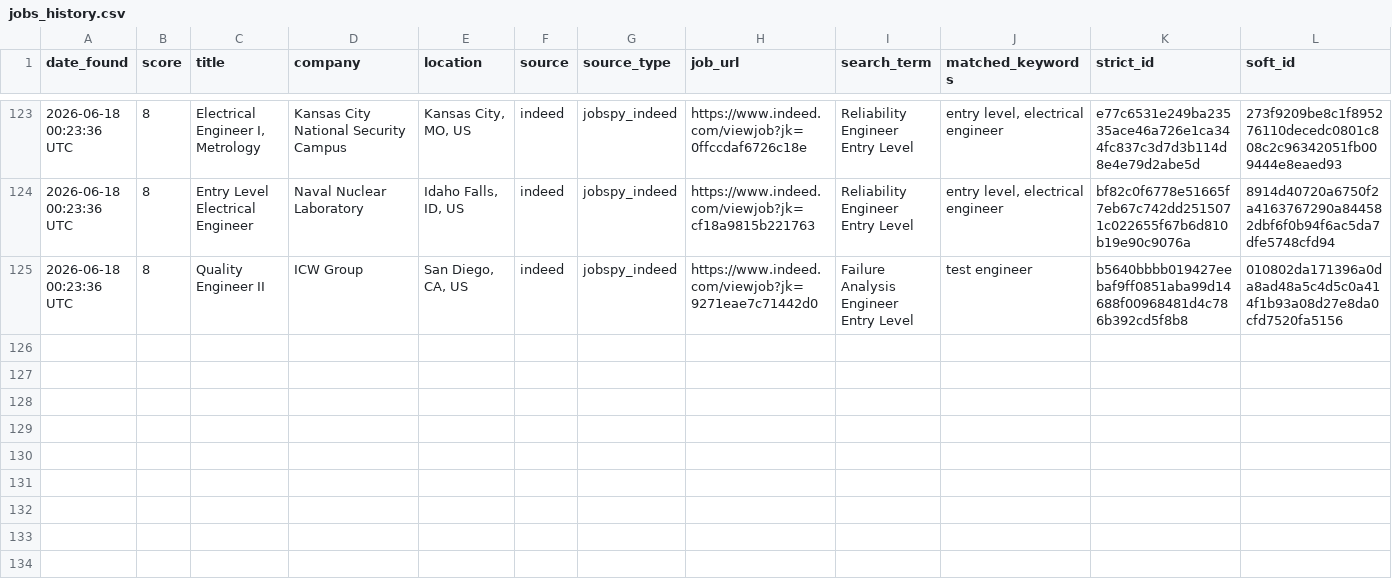
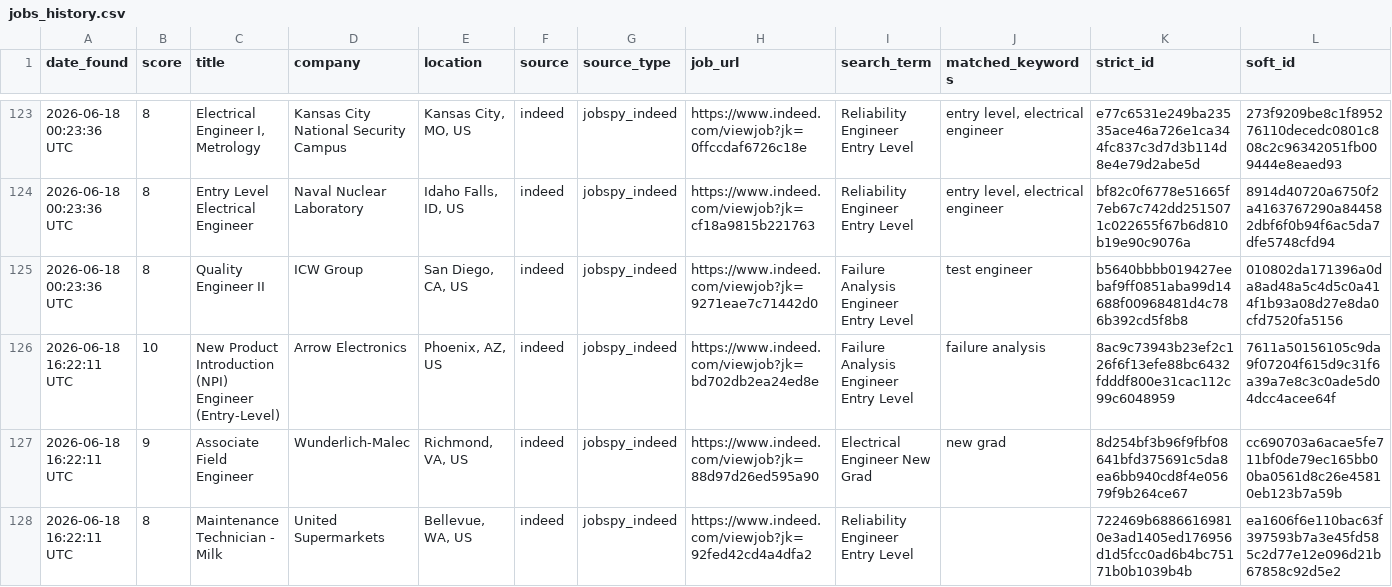
Before and after one commit to emmismyname/jobrobot, a CSV file: data/jobs_history.csv, drawn as a sheet; only a part is shown, gaps mark what is left out.

```diff
--- a/data/jobs_history.csv
+++ b/data/jobs_history.csv
@@ -125 +125,4 @@ date_found,score,title,company,location,source,source_type,job_url,search_term,m
 2026-06-18 00:23:36 UTC,8,Quality Engineer II,ICW Group,"San Diego, CA, US",indeed,jobspy_indeed,https://www.indeed.com/viewjob?jk=9271eae7c71442d0,Failure Analysis Engineer Entry Level,test engineer,b5640bbbb019427eebaf9ff0851aba99d14688f00968481d4c786b392cd5f8b8,010802da171396a0da8ad48a5c4d5c0a414f1b93a08d27e8da0cfd7520fa5156
+2026-06-18 16:22:11 UTC,10,New Product Introduction (NPI) Engineer (Entry-Level),Arrow Electronics,"Phoenix, AZ, US",indeed,jobspy_indeed,https://www.indeed.com/viewjob?jk=bd702db2ea24ed8e,Failure Analysis Engineer Entry Level,failure analysis,8ac9c73943b23ef2c126f6f13efe88bc6432fdddf800e31cac112c99c6048959,7611a50156105c9da9f07204f615d9c31f6a39a7e8c3c0ade5d04dcc4acee64f
+2026-06-18 16:22:11 UTC,9,Associate Field Engineer,Wunderlich-Malec,"Richmond, VA, US",indeed,jobspy_indeed,https://www.indeed.com/viewjob?jk=88d97d26ed595a90,Electrical Engineer New Grad,new grad,8d254bf3b96f9fbf08641bfd375691c5da8ea6bb940cd8f4e05679f9b264ce67,cc690703a6acae5fe711bf0de79ec165bb00ba0561d8c26e45810eb123b7a59b
+2026-06-18 16:22:11 UTC,8,Maintenance Technician - Milk,United Supermarkets,"Bellevue, WA, US",indeed,jobspy_indeed,https://www.indeed.com/viewjob?jk=92fed42cd4a4dfa2,Reliability Engineer Entry Level,,722469b68866169810e3ad1405ed176956d1d5fcc0ad6b4bc75171b0b1039b4b,ea1606f6e110bac63f397593b7a3e45fd585c2d77e12e096d21b67858c92d5e2
```
Also changed, not shown: 1 other file.
